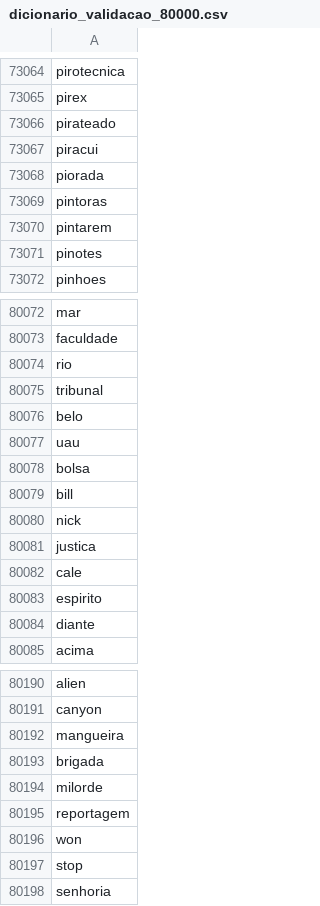
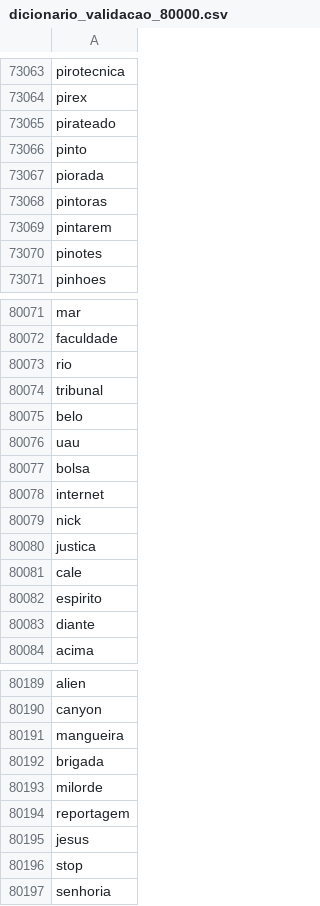
Before and after one commit to jp-lopes/Trabalho-Redes, a CSV file: data/dicionario_validacao_80000.csv, drawn as a sheet; only a part is shown, gaps mark what is left out; the diff covers the shown part only.

```diff
--- a/data/dicionario_validacao_80000.csv
+++ b/data/dicionario_validacao_80000.csv
@@ -73066,3 +73065,3 @@ pirex
 pirateado
-piracui
+pinto
 piorada
@@ -80078,3 +80077,3 @@ uau
 bolsa
-bill
+internet
 nick
@@ -80195,3 +80194,3 @@ milorde
 reportagem
-won
+jesus
 stop
```
Also changed, not shown: 1 removed row and 5 edited cells elsewhere in this file, data/palavras_senha_5000.csv, 8 other files.
